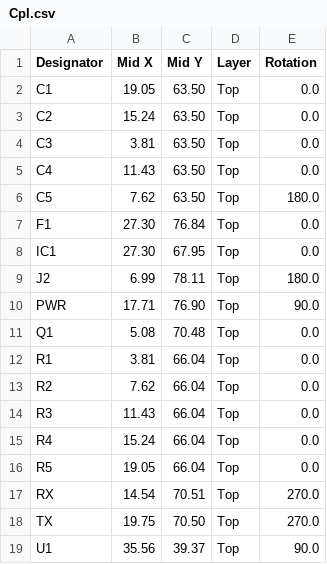
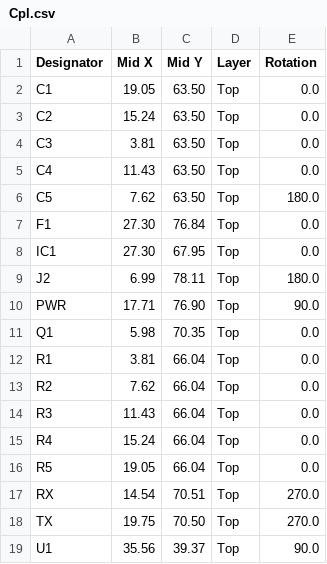
Before and after one commit to Team-Resurgent/SuperIO, a CSV file: Order/Cpl.csv, drawn as a sheet.

```diff
--- a/Order/Cpl.csv
+++ b/Order/Cpl.csv
@@ -10,3 +10,3 @@ J2, 6.99,78.11,Top,180.0
 PWR,17.71,76.90,Top,90.0
-Q1, 5.08,70.48,Top,0.0
+Q1, 5.98,70.35,Top,0.0
 R1, 3.81,66.04,Top,0.0
```
Also changed, not shown: 5 other files.
